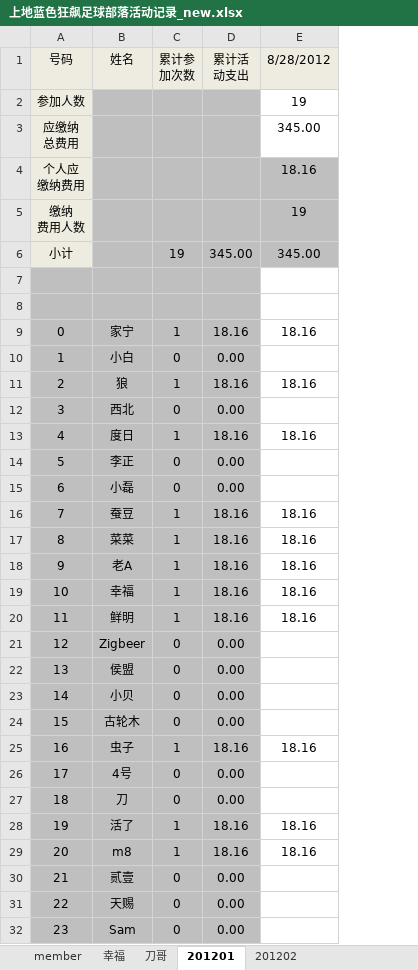
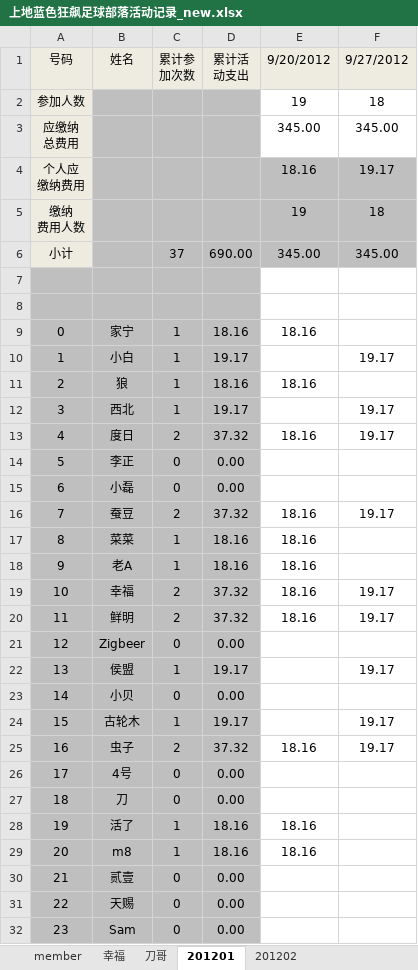
Before and after one commit to jackba/weathervcm, an Excel workbook: house/上地蓝色狂飙足球部落活动记录_new.xlsx, sheet 201201, drawn as a sheet; only a part is shown; values as stored, in another font and other column widths than the file's, no borders; the diff covers the shown part only; the diff names each change by its address in the sheet, - before the commit and + after, or states it on an @@ line.

```diff
--- a/house/上地蓝色狂飙足球部落活动记录_new.xlsx (sheet 201201)
+++ b/house/上地蓝色狂飙足球部落活动记录_new.xlsx (sheet 201201)
+column F (9/27/2012), rows 2-25: 18 | 345.00 | 19.17 | 18 | 345.00 |  |  |  | 19.17 |  | 19.17 | 19.17 |  |  | 19.17 |  |  | 19.17 | 19.17 |  | 19.17 |  | 19.17 | 19.17
-E1: 8/28/2012
+E1: 9/20/2012
-C6 (累计参 加次数): 19
+C6 (累计参 加次数): 37
-D6 (累计活 动支出): 345.00
+D6 (累计活 动支出): 690.00
-C10 (累计参 加次数): 0
+C10 (累计参 加次数): 1
-D10 (累计活 动支出): 0.00
+D10 (累计活 动支出): 19.17
-C12 (累计参 加次数): 0
+C12 (累计参 加次数): 1
-D12 (累计活 动支出): 0.00
+D12 (累计活 动支出): 19.17
-C13 (累计参 加次数): 1
+C13 (累计参 加次数): 2
-D13 (累计活 动支出): 18.16
+D13 (累计活 动支出): 37.32
-C16 (累计参 加次数): 1
+C16 (累计参 加次数): 2
-D16 (累计活 动支出): 18.16
+D16 (累计活 动支出): 37.32
-C19:C20 (累计参 加次数): 1
+C19:C20 (累计参 加次数): 2
-D19:D20 (累计活 动支出): 18.16
+D19:D20 (累计活 动支出): 37.32
-C22 (累计参 加次数): 0
+C22 (累计参 加次数): 1
-D22 (累计活 动支出): 0.00
+D22 (累计活 动支出): 19.17
-C24 (累计参 加次数): 0
+C24 (累计参 加次数): 1
-D24 (累计活 动支出): 0.00
+D24 (累计活 动支出): 19.17
-C25 (累计参 加次数): 1
+C25 (累计参 加次数): 2
-D25 (累计活 动支出): 18.16
+D25 (累计活 动支出): 37.32
```
Also changed, not shown: 1 added row, 1 removed row and 16 edited cells elsewhere in this sheet, sheet 幸福, sheet member, sheet 刀哥, house/上地蓝色狂飙足球部落活动记录.xlsx.
